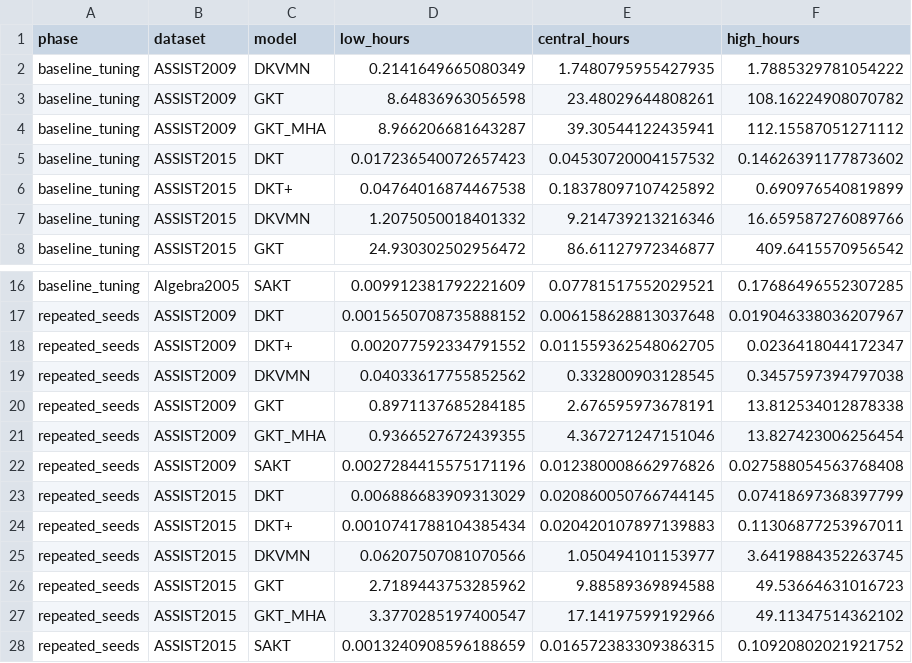
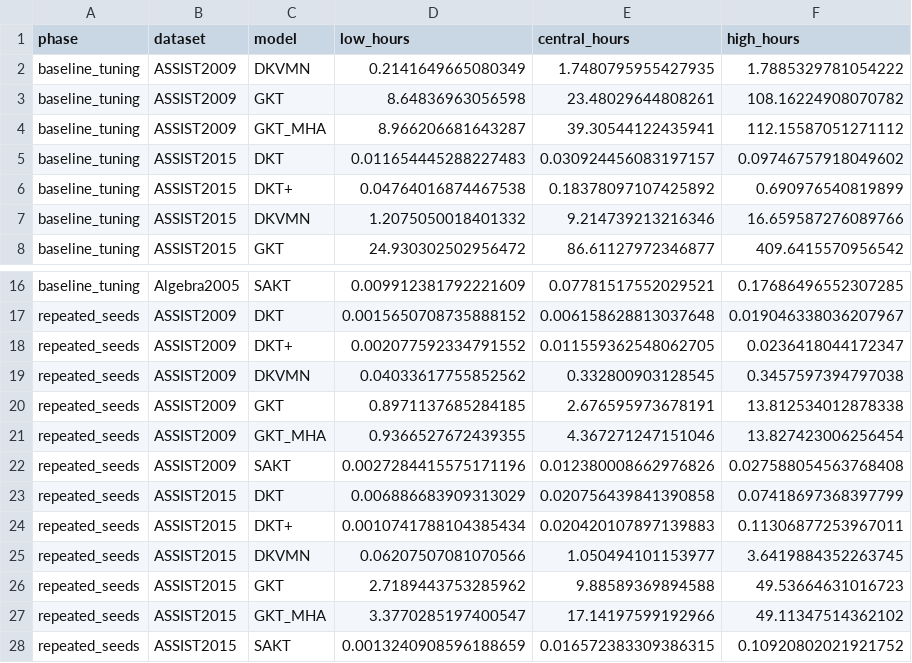
Before and after one commit to Tanishgupta28/LightSAKT2, a CSV file: reports/ETA_PHASE_MODEL_DATASET.csv, drawn as a sheet; only a part is shown, gaps mark what is left out.

```diff
--- a/reports/ETA_PHASE_MODEL_DATASET.csv
+++ b/reports/ETA_PHASE_MODEL_DATASET.csv
@@ -4,3 +4,3 @@ baseline_tuning,ASSIST2009,GKT,8.64836963056598,23.48029644808261,108.1622490807
 baseline_tuning,ASSIST2009,GKT_MHA,8.966206681643287,39.30544122435941,112.15587051271112
-baseline_tuning,ASSIST2015,DKT,0.017236540072657423,0.04530720004157532,0.14626391177873602
+baseline_tuning,ASSIST2015,DKT,0.011654445288227483,0.030924456083197157,0.09746757918049602
 baseline_tuning,ASSIST2015,DKT+,0.04764016874467538,0.18378097107425892,0.690976540819899
@@ -22,3 +22,3 @@ repeated_seeds,ASSIST2009,GKT_MHA,0.9366527672439355,4.367271247151046,13.827423
 repeated_seeds,ASSIST2009,SAKT,0.0027284415575171196,0.012380008662976826,0.027588054563768408
-repeated_seeds,ASSIST2015,DKT,0.006886683909313029,0.020860050766744145,0.07418697368397799
+repeated_seeds,ASSIST2015,DKT,0.006886683909313029,0.020756439841390858,0.07418697368397799
 repeated_seeds,ASSIST2015,DKT+,0.0010741788104385434,0.020420107897139883,0.11306877253967011
```
Also changed, not shown: reports/ETA_MEASURED_TIMINGS.csv, reports/ETA_REMAINING_RUNS.csv, 38 other files.
